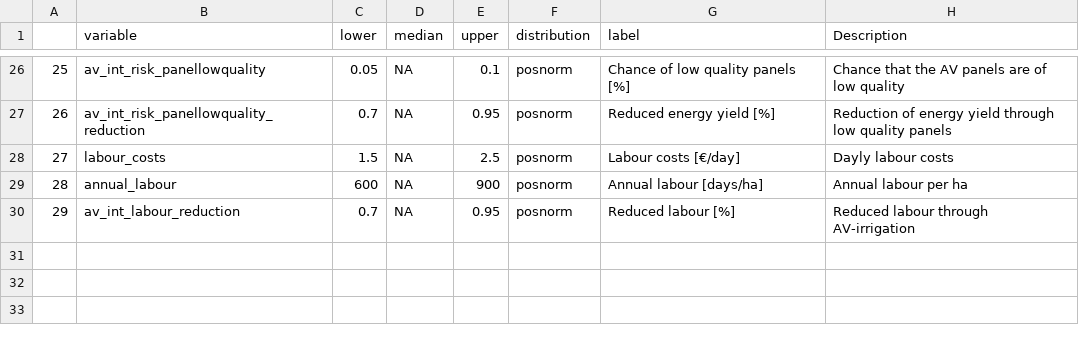
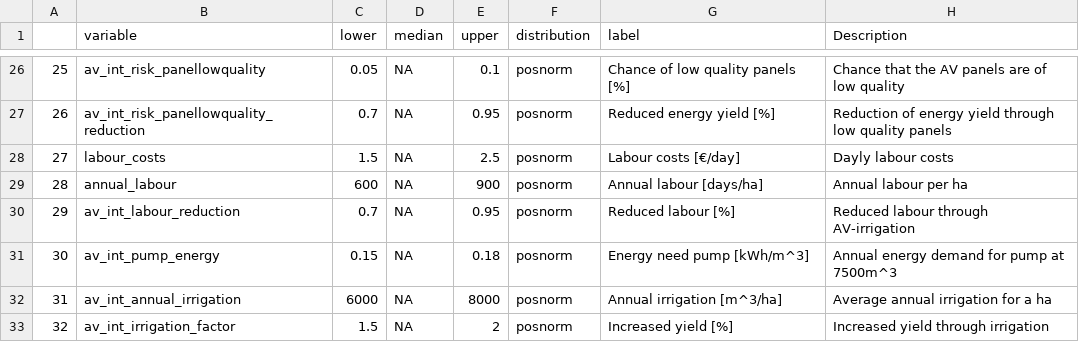
Before and after one commit to NiHe42/DecisionAnalysis_Agrivoltaics, a CSV file: data/av_estimates_overview.csv, drawn as a sheet; only a part is shown, gaps mark what is left out; the diff names each change by its address in the sheet, - before the commit and + after, or states it on an @@ line.

Commit message:
Update av_estimates_overview.csv

```diff
--- a/data/av_estimates_overview.csv
+++ b/data/av_estimates_overview.csv
+row 31: 30 | av_int_pump_energy | 0.15 | NA | 0.18 | posnorm | Energy need pump [kWh/m^3] | Annual energy demand for pump at 7500m^3
+row 32: 31 | av_int_annual_irrigation | 6000 | NA | 8000 | posnorm | Annual irrigation [m^3/ha] | Average annual irrigation for a ha
+row 33: 32 | av_int_irrigation_factor | 1.5 | NA | 2 | posnorm | Increased yield [%] | Increased yield through irrigation
```
